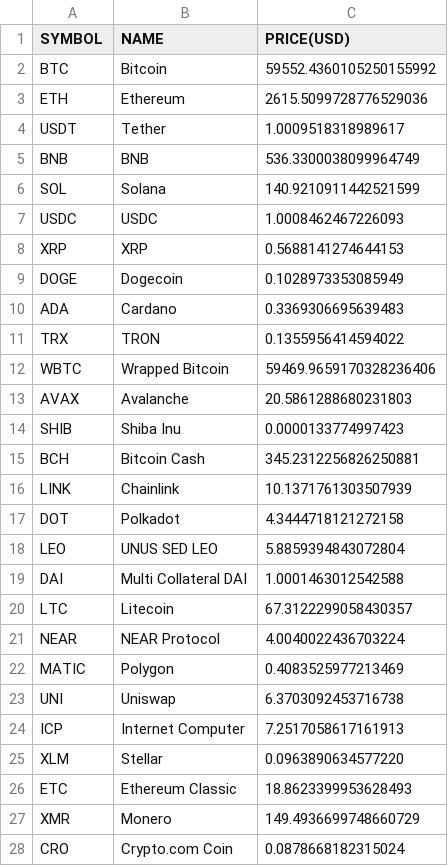
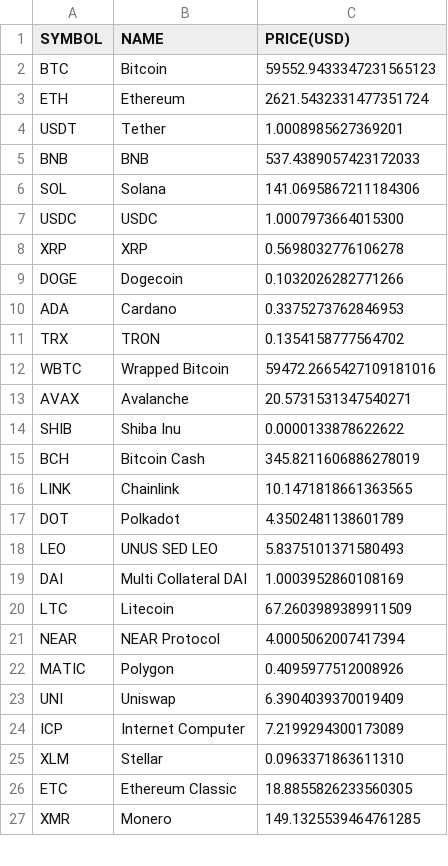
Before and after one commit to chrisliti/Crypto-Test, a CSV file: crypto.csv, drawn as a sheet; only a part is shown; the diff covers the shown part only.

```diff
--- a/crypto.csv
+++ b/crypto.csv
@@ -1,28 +1,27 @@
 SYMBOL,NAME,PRICE(USD)
-BTC,Bitcoin,59552.4360105250155992
-ETH,Ethereum,2615.5099728776529036
-USDT,Tether,1.0009518318989617
-BNB,BNB,536.3300038099964749
-SOL,Solana,140.9210911442521599
-USDC,USDC,1.0008462467226093
-XRP,XRP,0.5688141274644153
-DOGE,Dogecoin,0.1028973353085949
-ADA,Cardano,0.3369306695639483
-TRX,TRON,0.1355956414594022
-WBTC,Wrapped Bitcoin,59469.9659170328236406
-AVAX,Avalanche,20.5861288680231803
-SHIB,Shiba Inu,0.0000133774997423
-BCH,Bitcoin Cash,345.2312256826250881
-LINK,Chainlink,10.1371761303507939
-DOT,Polkadot,4.3444718121272158
-LEO,UNUS SED LEO,5.8859394843072804
-DAI,Multi Collateral DAI,1.0001463012542588
-LTC,Litecoin,67.3122299058430357
-NEAR,NEAR Protocol,4.0040022436703224
-MATIC,Polygon,0.4083525977213469
-UNI,Uniswap,6.3703092453716738
-ICP,Internet Computer,7.2517058617161913
-XLM,Stellar,0.0963890634577220
-ETC,Ethereum Classic,18.8623399953628493
-XMR,Monero,149.4936699748660729
-CRO,Crypto.com Coin,0.0878668182315024
+BTC,Bitcoin,59552.9433347231565123
+ETH,Ethereum,2621.5432331477351724
+USDT,Tether,1.0008985627369201
+BNB,BNB,537.4389057423172033
+SOL,Solana,141.0695867211184306
+USDC,USDC,1.0007973664015300
+XRP,XRP,0.5698032776106278
+DOGE,Dogecoin,0.1032026282771266
+ADA,Cardano,0.3375273762846953
+TRX,TRON,0.1354158777564702
+WBTC,Wrapped Bitcoin,59472.2665427109181016
+AVAX,Avalanche,20.5731531347540271
+SHIB,Shiba Inu,0.0000133878622622
+BCH,Bitcoin Cash,345.8211606886278019
+LINK,Chainlink,10.1471818661363565
+DOT,Polkadot,4.3502481138601789
+LEO,UNUS SED LEO,5.8375101371580493
+DAI,Multi Collateral DAI,1.0003952860108169
+LTC,Litecoin,67.2603989389911509
+NEAR,NEAR Protocol,4.0005062007417394
+MATIC,Polygon,0.4095977512008926
+UNI,Uniswap,6.3904039370019409
+ICP,Internet Computer,7.2199294300173089
+XLM,Stellar,0.0963371863611310
+ETC,Ethereum Classic,18.8855826233560305
+XMR,Monero,149.1325539464761285
```
Also changed, not shown: 8 added rows, 7 removed rows and 66 edited cells elsewhere in this file, crypto dated.csv.
